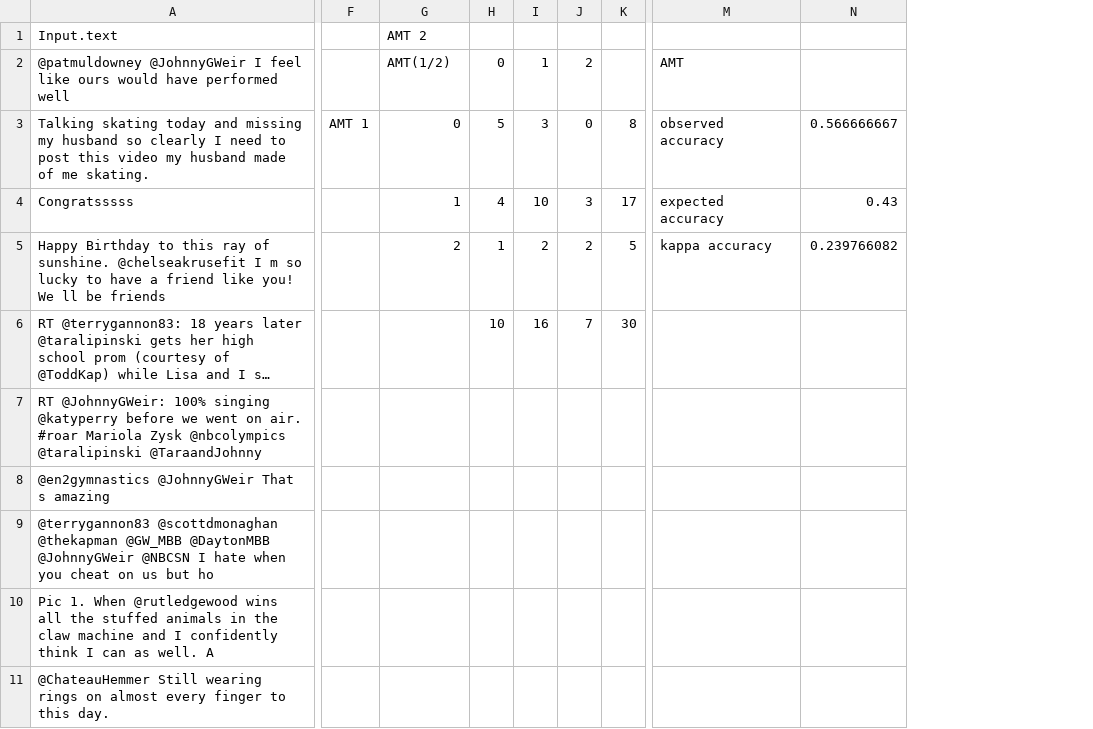
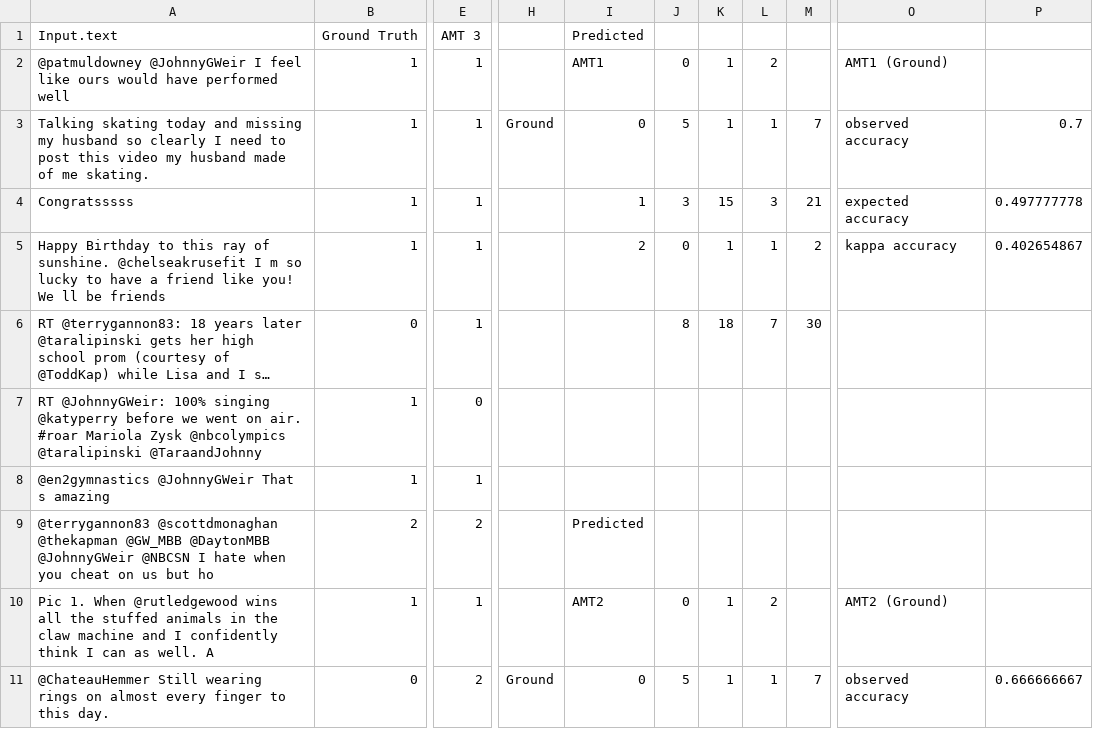
Before and after one commit to jeff1evesque/ist-736-hw, a CSV file: hw5/data/mturk/batch_results_reformatted.csv, drawn as a sheet; only a part is shown, gaps mark what is left out; long unchanged cells end in …; removed rows and columns are numbered as before the commit, all else as after; the diff covers the shown part only; the diff names each change by its address in the sheet, - before the commit and + after, or states it on an @@ line.

Commit message:
#103: batch_results_reformatted.csv, udpate

```diff
--- a/hw5/data/mturk/batch_results_reformatted.csv
+++ b/hw5/data/mturk/batch_results_reformatted.csv
+column B, rows 1-11: Ground Truth | 1 | 1 | 1 | 1 | 0 | 1 | 1 | 2 | 1 | 0
+column E, rows 1-11: AMT 3 | 1 | 1 | 1 | 1 | 1 | 0 | 1 | 2 | 1 | 2
-column F, row 3: AMT 1
+column H, rows 3-11: Ground |  |  |  |  |  |  |  | Ground
-column K, rows 3-6: 8 | 17 | 5 | 30
+column M, rows 3-11: 7 | 21 | 2 | 30 |  |  |  |  | 7
-column N, rows 3-5: 0.566666667 | 0.43 | 0.239766082
+column P, rows 3-11: 0.7 | 0.497777778 | 0.402654867 |  |  |  |  |  | 0.666666667
-I1: AMT 2
+I1: Predicted
-I2: AMT(1/2)
+I2: AMT1
-O2: AMT
+O2: AMT1 (Ground)
-K3: 3
+K3: 1
-L3: 0
+L3: 1
-J4: 4
+J4: 3
-K4: 10
+K4: 15
-J5: 1
+J5: 0
-K5: 2
+K5: 1
-L5: 2
+L5: 1
-J6: 10
+J6: 8
-K6: 16
+K6: 18
-I9: (empty)
+I9: Predicted
-I10: (empty)
+I10: AMT2
-J10: (empty)
+J10: 0
-K10:K11: (empty)
+K10:K11: 1
-L10: (empty)
+L10: 2
-O10: (empty)
+O10: AMT2 (Ground)
-I11: (empty)
+I11: 0
-J11: (empty)
+J11: 5
-L11: (empty)
+L11: 1
-O11: (empty)
+O11: observed accuracy
```
Also changed, not shown: 37 edited cells elsewhere in this file.
